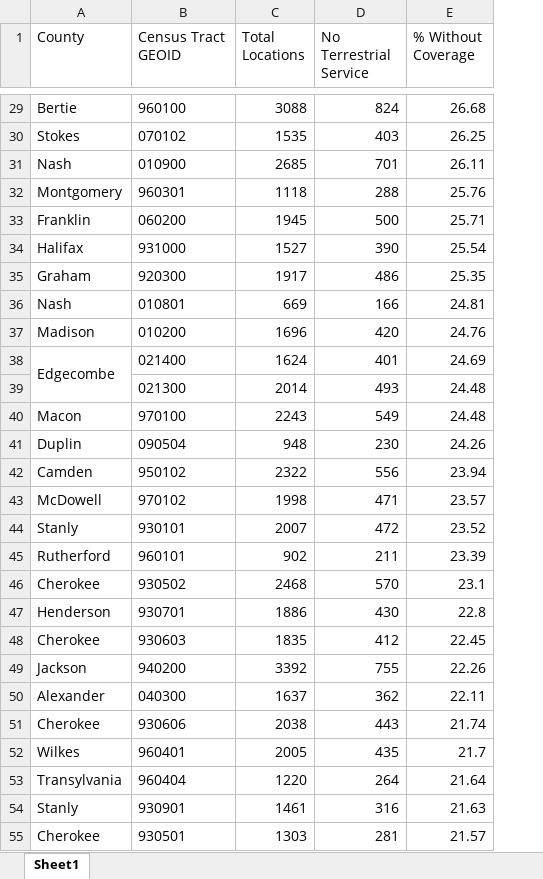
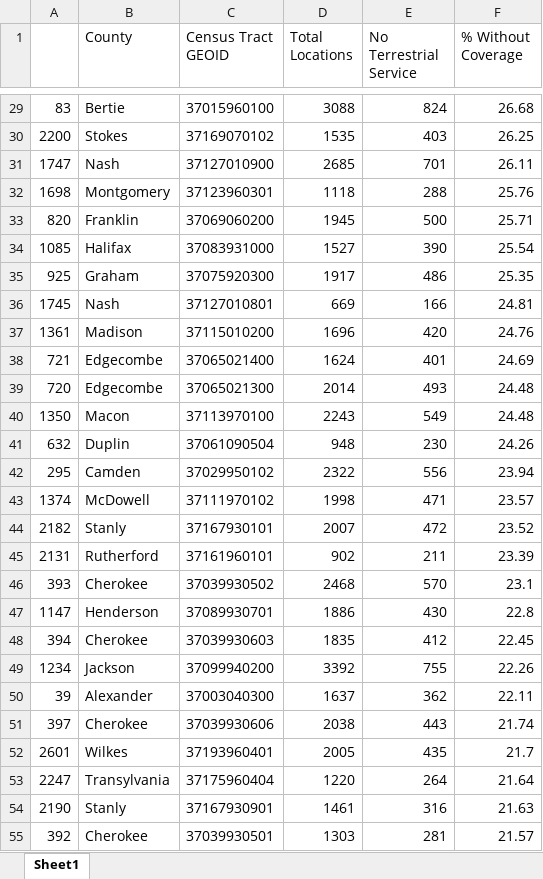
Before and after one commit to lithum-seneviratne/nc-broadband-internet-coverage, an Excel workbook: results/PercentWithoutCoveragebyTractwithThreshold15.xlsx, sheet Sheet1, drawn as a sheet; only a part is shown, gaps mark what is left out; values as stored, in another font and other column widths than the file's, no borders; removed rows and columns are numbered as before the commit, all else as after; the diff covers the shown part only; the diff names each change by its address in the sheet, - before the commit and + after, or states it on an @@ line.

Commit message:
mapped top 3 clusters of tracts with the largest amount of locations without terrestrial service at given threshold percentage.

```diff
--- a/results/PercentWithoutCoveragebyTractwithThreshold15.xlsx (sheet Sheet1)
+++ b/results/PercentWithoutCoveragebyTractwithThreshold15.xlsx (sheet Sheet1)
+column A, rows 29-55: 83 | 2200 | 1747 | 1698 | 820 | 1085 | 925 | 1745 | 1361 | 721 | 720 | 1350 | 632 | 295 | 1374 | 2182 | 2131 | 393 | 1147 | 394 | 1234 | 39 | 397 | 2601 | 2247 | 2190 | 392
-C29 (Census Tract GEOID): 960100
+C29 (Census Tract GEOID): 37015960100
-C30 (Census Tract GEOID): 070102
+C30 (Census Tract GEOID): 37169070102
-C31 (Census Tract GEOID): 010900
+C31 (Census Tract GEOID): 37127010900
-C32 (Census Tract GEOID): 960301
+C32 (Census Tract GEOID): 37123960301
-C33 (Census Tract GEOID): 060200
+C33 (Census Tract GEOID): 37069060200
-C34 (Census Tract GEOID): 931000
+C34 (Census Tract GEOID): 37083931000
-C35 (Census Tract GEOID): 920300
+C35 (Census Tract GEOID): 37075920300
-C36 (Census Tract GEOID): 010801
+C36 (Census Tract GEOID): 37127010801
-C37 (Census Tract GEOID): 010200
+C37 (Census Tract GEOID): 37115010200
-A38:A39 merged
-C38 (Census Tract GEOID): 021400
+C38 (Census Tract GEOID): 37065021400
-B39 (County): (empty)
+B39 (County): Edgecombe
-C39 (Census Tract GEOID): 021300
+C39 (Census Tract GEOID): 37065021300
-C40 (Census Tract GEOID): 970100
+C40 (Census Tract GEOID): 37113970100
-C41 (Census Tract GEOID): 090504
+C41 (Census Tract GEOID): 37061090504
-C42 (Census Tract GEOID): 950102
+C42 (Census Tract GEOID): 37029950102
-C43 (Census Tract GEOID): 970102
+C43 (Census Tract GEOID): 37111970102
-C44 (Census Tract GEOID): 930101
+C44 (Census Tract GEOID): 37167930101
-C45 (Census Tract GEOID): 960101
+C45 (Census Tract GEOID): 37161960101
-C46 (Census Tract GEOID): 930502
+C46 (Census Tract GEOID): 37039930502
-C47 (Census Tract GEOID): 930701
+C47 (Census Tract GEOID): 37089930701
-C48 (Census Tract GEOID): 930603
+C48 (Census Tract GEOID): 37039930603
-C49 (Census Tract GEOID): 940200
+C49 (Census Tract GEOID): 37099940200
-C50 (Census Tract GEOID): 040300
+C50 (Census Tract GEOID): 37003040300
-C51 (Census Tract GEOID): 930606
+C51 (Census Tract GEOID): 37039930606
-C52 (Census Tract GEOID): 960401
+C52 (Census Tract GEOID): 37193960401
-C53 (Census Tract GEOID): 960404
+C53 (Census Tract GEOID): 37175960404
-C54 (Census Tract GEOID): 930901
+C54 (Census Tract GEOID): 37167930901
-C55 (Census Tract GEOID): 930501
+C55 (Census Tract GEOID): 37039930501
```
Also changed, not shown: 95 edited cells and merged cells elsewhere in this sheet, results/PercentWithoutCoveragebyCountywithThreshold15.xlsx, 13 other files.
